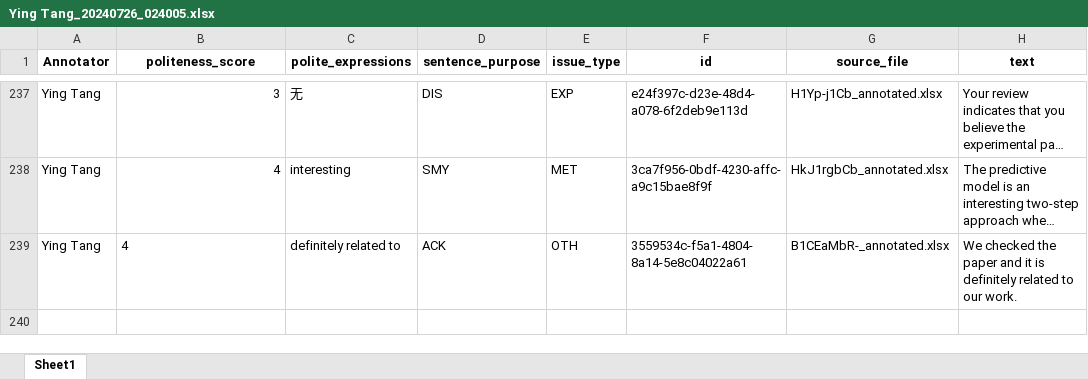
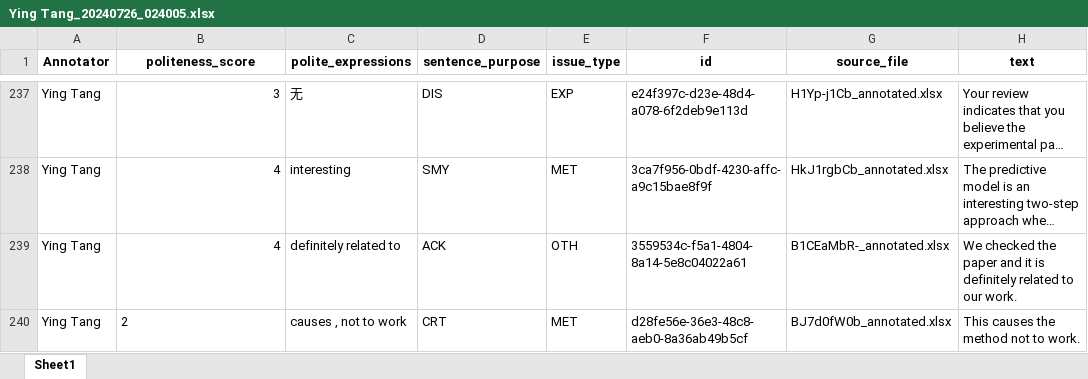
Before and after one commit to pariskang/CMLM-WangShuhe, an Excel workbook: annotations/Ying Tang_20240726_024005.xlsx, sheet Sheet1, drawn as a sheet; only a part is shown, gaps mark what is left out; long unchanged cells end in …; values as stored, in another font and other column widths than the file's, no borders; the diff names each change by its address in the sheet, - before the commit and + after, or states it on an @@ line.

Commit message:
Update annotations for Ying Tang

```diff
--- a/annotations/Ying Tang_20240726_024005.xlsx (sheet Sheet1)
+++ b/annotations/Ying Tang_20240726_024005.xlsx (sheet Sheet1)
-B239 alignment: left
+B239 alignment: right
+row 240: Ying Tang | 2 | causes , not to work | CRT | MET | d28fe56e-36e3-48c8-aeb0-8a36ab49b5cf | BJ7d0fW0b_annotated.xlsx | This causes the method not to work.
```
